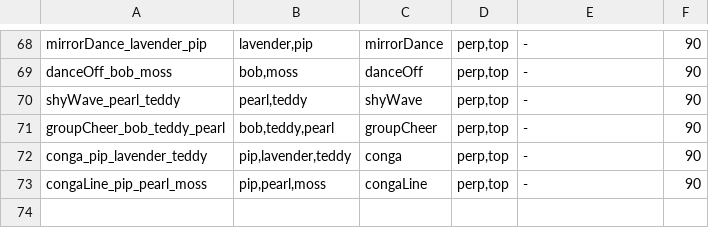
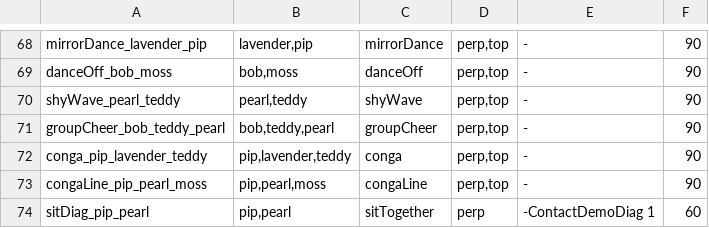
Before and after one commit to quietstormio/Jelbies, a TSV file: scripts/contact_scenes.tsv, drawn as a sheet; only a part is shown, gaps mark what is left out; the diff names each change by its address in the sheet, - before the commit and + after, or states it on an @@ line.

```diff
--- a/scripts/contact_scenes.tsv
+++ b/scripts/contact_scenes.tsv
+row 74: sitDiag_pip_pearl | pip,pearl | sitTogether | perp | -ContactDemoDiag 1 | 60
```
Also changed, not shown: 4 other files.
